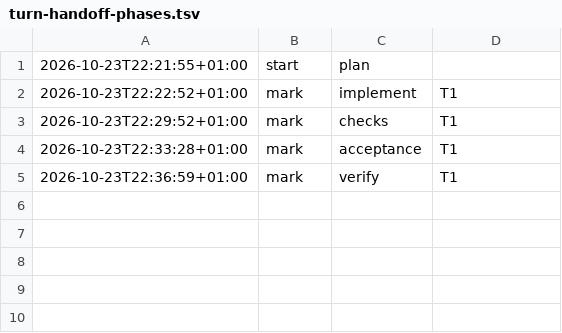
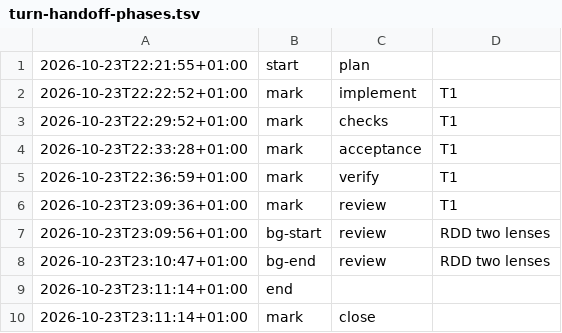
Before and after one commit to jesuslpm/Krummi, a TSV file: odd/tasks/turn-handoff-phases.tsv, drawn as a sheet; the diff names each change by its address in the sheet, - before the commit and + after, or states it on an @@ line.

Commit message:
docs: add the turn-handoff closing report

```diff
--- a/odd/tasks/turn-handoff-phases.tsv
+++ b/odd/tasks/turn-handoff-phases.tsv
+row 6: 2026-10-23T23:09:36+01:00 | mark | review | T1
+row 7: 2026-10-23T23:09:56+01:00 | bg-start | review | RDD two lenses
+row 8: 2026-10-23T23:10:47+01:00 | bg-end | review | RDD two lenses
+row 9: 2026-10-23T23:11:14+01:00 | end
+row 10: 2026-10-23T23:11:14+01:00 | mark | close
```
Also changed, not shown: 2 other files.
